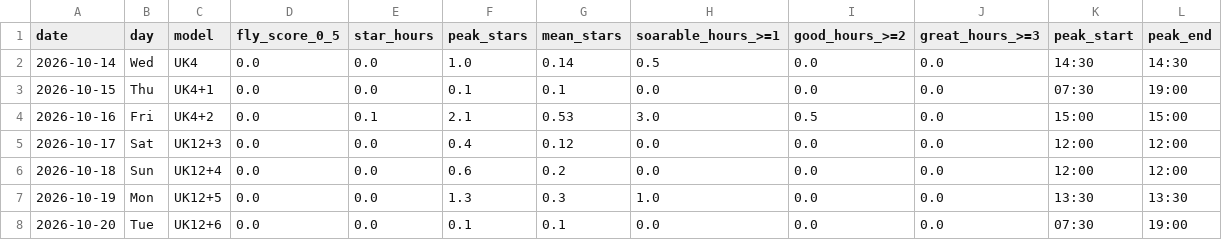
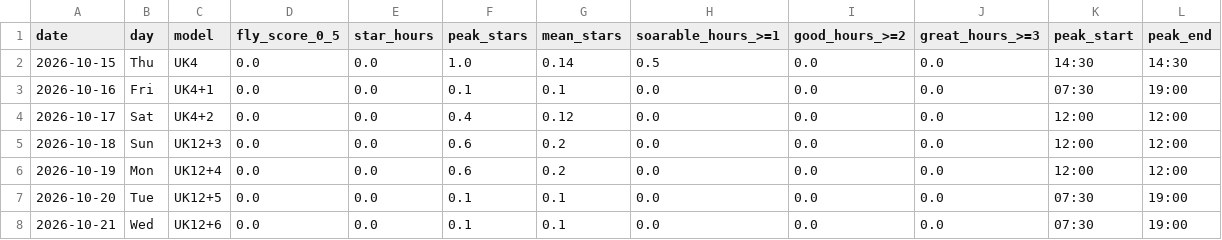
Before and after one commit to kitebuggy/rasp-cambridge, a CSV file: public/charts/summary.csv, drawn as a sheet.

```diff
--- a/public/charts/summary.csv
+++ b/public/charts/summary.csv
@@ -1,8 +1,8 @@
 date,day,model,fly_score_0_5,star_hours,peak_stars,mean_stars,soarable_hours_>=1,good_hours_>=2,great_hours_>=3,peak_start,peak_end
-2026-10-14,Wed,UK4,0.0,0.0,1.0,0.14,0.5,0.0,0.0,14:30,14:30
-2026-10-15,Thu,UK4+1,0.0,0.0,0.1,0.1,0.0,0.0,0.0,07:30,19:00
-2026-10-16,Fri,UK4+2,0.0,0.1,2.1,0.53,3.0,0.5,0.0,15:00,15:00
-2026-10-17,Sat,UK12+3,0.0,0.0,0.4,0.12,0.0,0.0,0.0,12:00,12:00
-2026-10-18,Sun,UK12+4,0.0,0.0,0.6,0.2,0.0,0.0,0.0,12:00,12:00
-2026-10-19,Mon,UK12+5,0.0,0.0,1.3,0.3,1.0,0.0,0.0,13:30,13:30
-2026-10-20,Tue,UK12+6,0.0,0.0,0.1,0.1,0.0,0.0,0.0,07:30,19:00
+2026-10-15,Thu,UK4,0.0,0.0,1.0,0.14,0.5,0.0,0.0,14:30,14:30
+2026-10-16,Fri,UK4+1,0.0,0.0,0.1,0.1,0.0,0.0,0.0,07:30,19:00
+2026-10-17,Sat,UK4+2,0.0,0.0,0.4,0.12,0.0,0.0,0.0,12:00,12:00
+2026-10-18,Sun,UK12+3,0.0,0.0,0.6,0.2,0.0,0.0,0.0,12:00,12:00
+2026-10-19,Mon,UK12+4,0.0,0.0,0.6,0.2,0.0,0.0,0.0,12:00,12:00
+2026-10-20,Tue,UK12+5,0.0,0.0,0.1,0.1,0.0,0.0,0.0,07:30,19:00
+2026-10-21,Wed,UK12+6,0.0,0.0,0.1,0.1,0.0,0.0,0.0,07:30,19:00
```
Also changed, not shown: public/charts/halfhour.csv, 1 other file.
